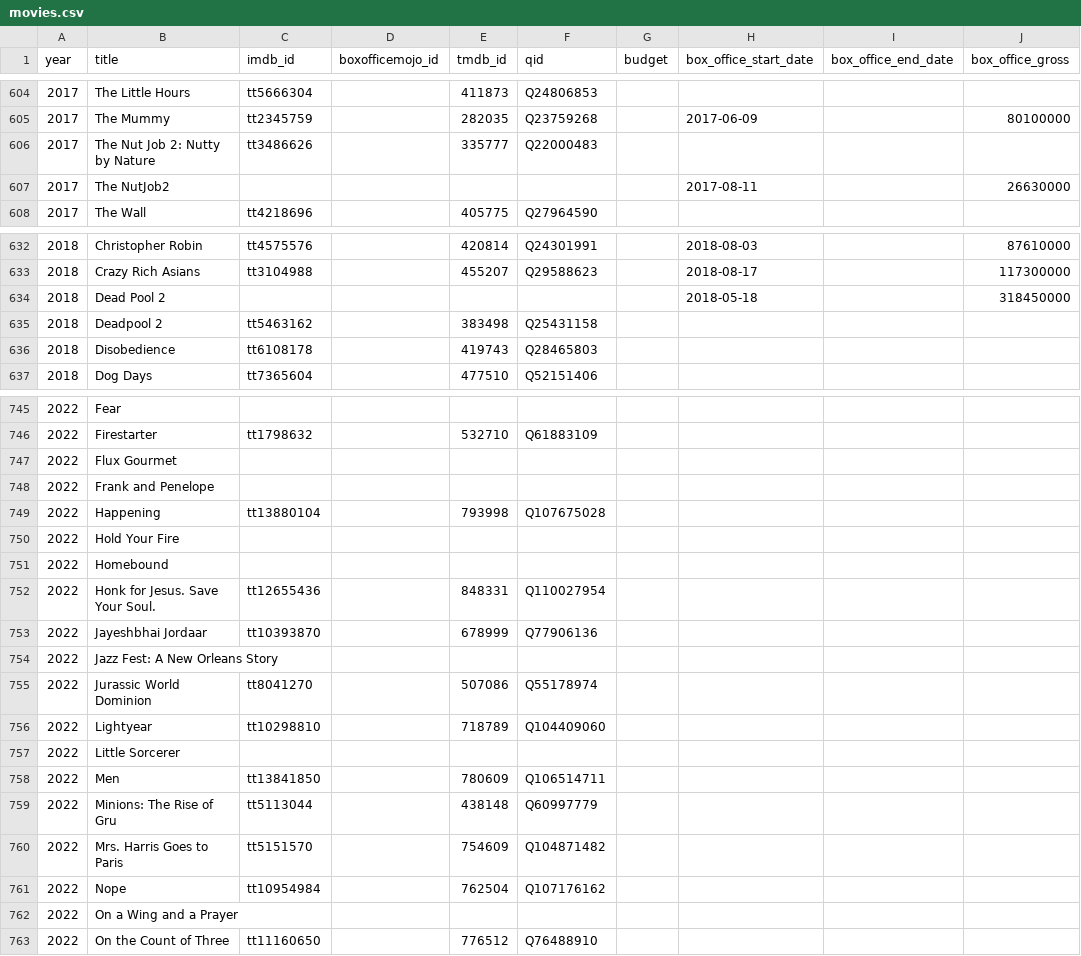
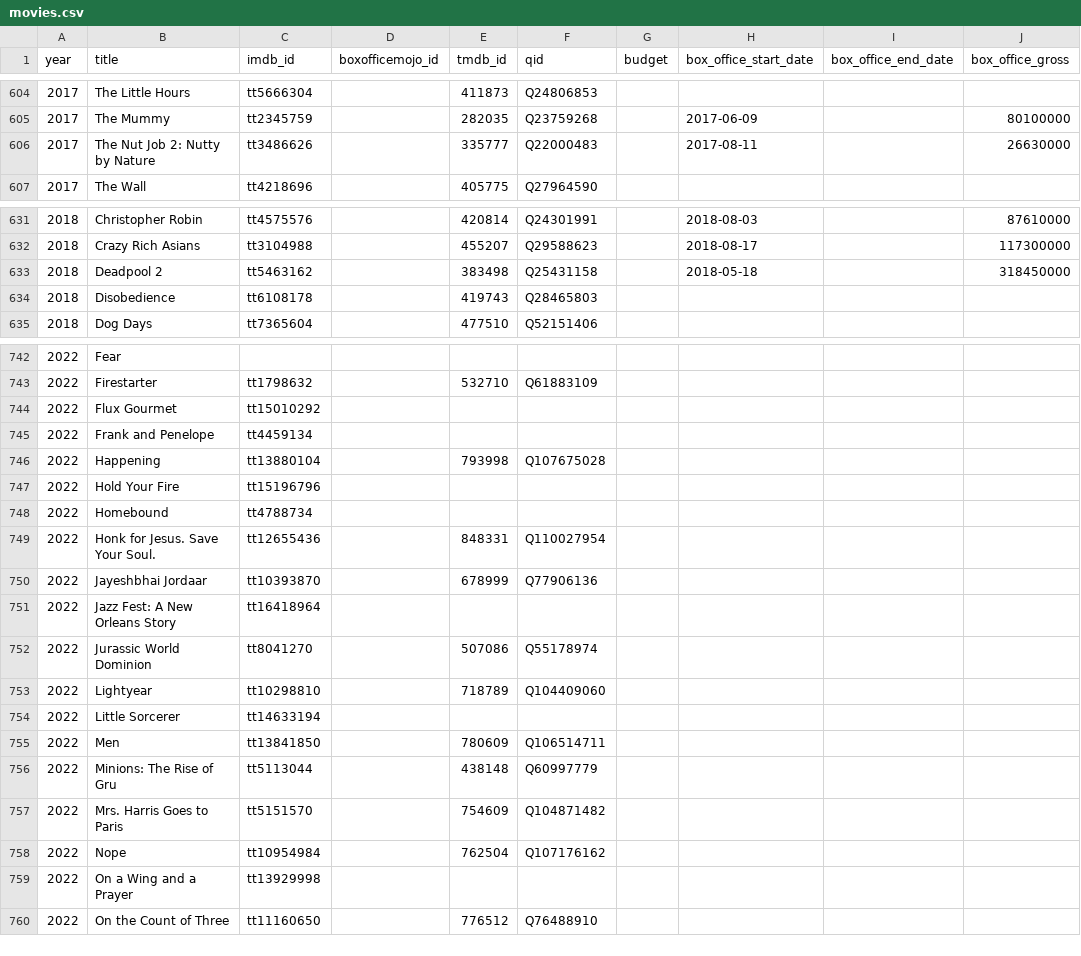
Before and after one commit to josh/summer-movie-wager-data, a CSV file: movies.csv, drawn as a sheet; only a part is shown, gaps mark what is left out; the diff covers the shown part only.

Commit message:
Resolve imdb_id for 56 more movie rows, merge 3 duplicates
Down from 69 rows without an id to 9. Coverage is now 98%.

Method changed partway. I first proposed ids from recall and verified them:
33 of 58 failed, including Simulant resolving to Insidious: The Red Door and
Eiffel to Ballon. Recall is not reliable for obscure titles, so the ids here
all come from Wikidata instead. I only supplied the corrected spelling, which
is the part that is actually checkable by eye:

  Idelwild                    -> Idlewild
  A Perfect Getwaway          -> A Perfect Getaway
  Straight Out of Compton     -> Straight Outta Compton
  The Dangerous Lives of Alter Boys -> ... Altar Boys
  Rise of the Planet of Apes  -> Rise of the Planet of the Apes

Each lookup required an exact label or alias match on a film with a
publication date within two years of the wager year. 54 resolved to exactly
one item that way. Five more were ambiguous and were settled against the
row's own box office start date: The Believer's stored 2002-05-17 matches
tt0247199 exactly, and Journey to the Center of the Earth's 2008-07-11 picks
the Brendan Fraser release over two same-year retellings.

Three of the resolved ids collided with a row that already had them, which
means those were duplicates rather than gaps: The NutJob2 with The Nut Job 2:
Nutty by Nature, Dead Pool 2 with Deadpool 2, and The Ant-Man and the Wasp
with Ant-Man and the Wasp. In each case the id-bearing row had no box office
and the misspelled one did, so they were folded together.

lists.csv still joins completely.

```diff
--- a/movies.csv
+++ b/movies.csv
@@ -605,4 +605,3 @@ year,title,imdb_id,boxofficemojo_id,tmdb_id,qid,budget,box_office_start_date,box
 2017,The Mummy,tt2345759,,282035,Q23759268,,2017-06-09,,80100000
-2017,The Nut Job 2: Nutty by Nature,tt3486626,,335777,Q22000483,,,,
-2017,The NutJob2,,,,,,2017-08-11,,26630000
+2017,The Nut Job 2: Nutty by Nature,tt3486626,,335777,Q22000483,,2017-08-11,,26630000
 2017,The Wall,tt4218696,,405775,Q27964590,,,,
@@ -633,4 +632,3 @@ year,title,imdb_id,boxofficemojo_id,tmdb_id,qid,budget,box_office_start_date,box
 2018,Crazy Rich Asians,tt3104988,,455207,Q29588623,,2018-08-17,,117300000
-2018,Dead Pool 2,,,,,,2018-05-18,,318450000
-2018,Deadpool 2,tt5463162,,383498,Q25431158,,,,
+2018,Deadpool 2,tt5463162,,383498,Q25431158,,2018-05-18,,318450000
 2018,Disobedience,tt6108178,,419743,Q28465803,,,,
@@ -746,13 +743,13 @@ year,title,imdb_id,boxofficemojo_id,tmdb_id,qid,budget,box_office_start_date,box
 2022,Firestarter,tt1798632,,532710,Q61883109,,,,
-2022,Flux Gourmet,,,,,,,,
-2022,Frank and Penelope,,,,,,,,
+2022,Flux Gourmet,tt15010292,,,,,,,
+2022,Frank and Penelope,tt4459134,,,,,,,
 2022,Happening,tt13880104,,793998,Q107675028,,,,
-2022,Hold Your Fire,,,,,,,,
-2022,Homebound,,,,,,,,
+2022,Hold Your Fire,tt15196796,,,,,,,
+2022,Homebound,tt4788734,,,,,,,
 2022,Honk for Jesus. Save Your Soul.,tt12655436,,848331,Q110027954,,,,
 2022,Jayeshbhai Jordaar,tt10393870,,678999,Q77906136,,,,
-2022,Jazz Fest: A New Orleans Story,,,,,,,,
+2022,Jazz Fest: A New Orleans Story,tt16418964,,,,,,,
 2022,Jurassic World Dominion,tt8041270,,507086,Q55178974,,,,
 2022,Lightyear,tt10298810,,718789,Q104409060,,,,
-2022,Little Sorcerer,,,,,,,,
+2022,Little Sorcerer,tt14633194,,,,,,,
 2022,Men,tt13841850,,780609,Q106514711,,,,
@@ -761,3 +758,3 @@ year,title,imdb_id,boxofficemojo_id,tmdb_id,qid,budget,box_office_start_date,box
 2022,Nope,tt10954984,,762504,Q107176162,,,,
-2022,On a Wing and a Prayer,,,,,,,,
+2022,On a Wing and a Prayer,tt13929998,,,,,,,
 2022,On the Count of Three,tt11160650,,776512,Q76488910,,,,
```
Also changed, not shown: 1 removed row and 51 edited cells elsewhere in this file.
